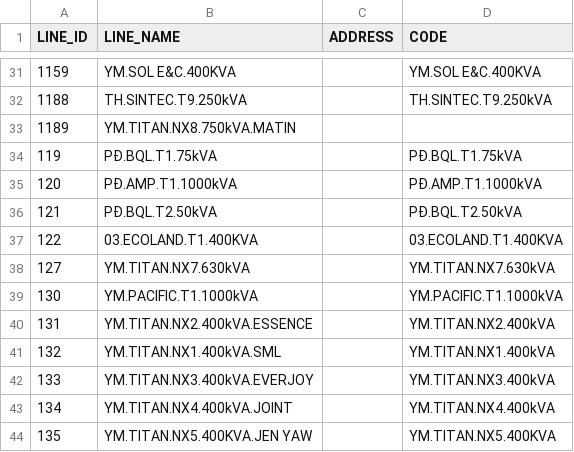
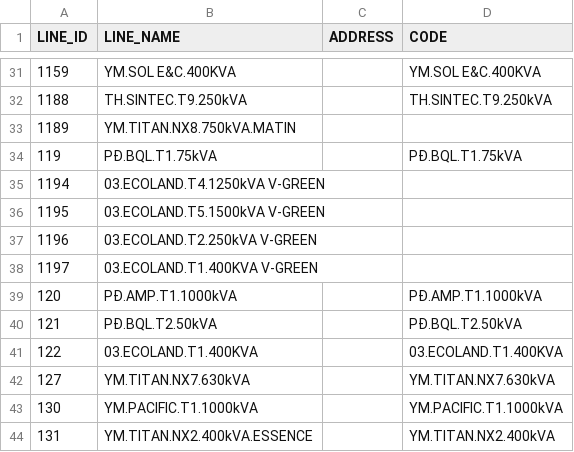
Before and after one commit to Gelex-Electric/shared-diary-pocketbase, a CSV file: public/line_info.csv, drawn as a sheet; only a part is shown, gaps mark what is left out; the shorter side is filled out with more unchanged rows.

```diff
--- a/public/line_info.csv
+++ b/public/line_info.csv
@@ -34,2 +34,6 @@ LINE_ID,LINE_NAME,ADDRESS,CODE
 119,PĐ.BQL.T1.75kVA,,PĐ.BQL.T1.75kVA
+1194,03.ECOLAND.T4.1250kVA V-GREEN,,
+1195,03.ECOLAND.T5.1500kVA V-GREEN,,
+1196,03.ECOLAND.T2.250kVA V-GREEN,,
+1197,03.ECOLAND.T1.400KVA V-GREEN,,
 120,PĐ.AMP.T1.1000kVA,,PĐ.AMP.T1.1000kVA
```
Also changed, not shown: public/metterinfo.csv, public/pmax_daily.csv, 5 other files.
